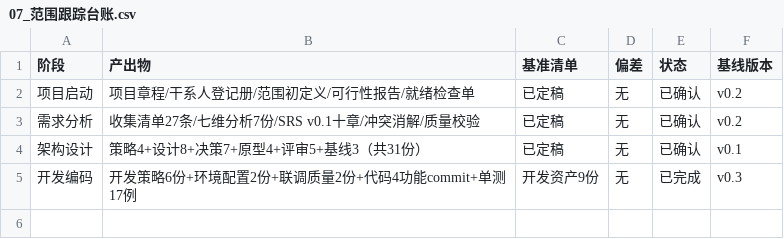
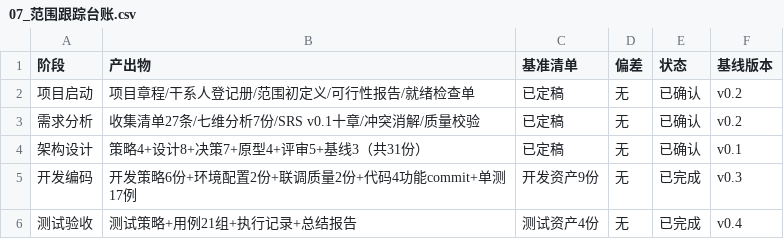
Before and after one commit to gogojaja/feishu-robot-project, a CSV file: 台账/07_范围跟踪台账.csv, drawn as a sheet; the diff names each change by its address in the sheet, - before the commit and + after, or states it on an @@ line.

```diff
--- a/台账/07_范围跟踪台账.csv
+++ b/台账/07_范围跟踪台账.csv
+row 6: 测试验收 | 测试策略+用例21组+执行记录+总结报告 | 测试资产4份 | 无 | 已完成 | v0.4
```
Also changed, not shown: 台账/03_进度基准.csv, 台账/14_门禁验收记录.csv, 5 other files.
